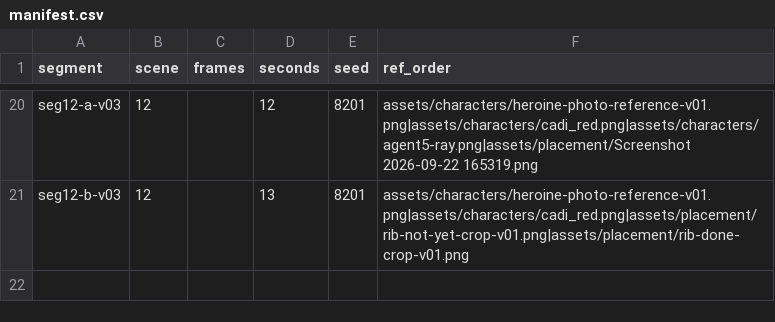
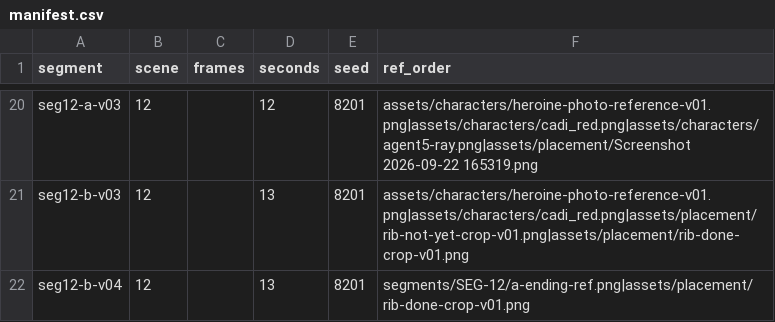
Before and after one commit to ericyin322/Cadi-Launch-Film, a CSV file: manifest.csv, drawn as a sheet; only a part is shown, gaps mark what is left out.

```diff
--- a/manifest.csv
+++ b/manifest.csv
@@ -21 +21,2 @@ seg12-a-v03,12,,12,8201,"assets/characters/heroine-photo-reference-v01.png|asset
 seg12-b-v03,12,,13,8201,"assets/characters/heroine-photo-reference-v01.png|assets/characters/cadi_red.png|assets/placement/rib-not-yet-crop-v01.png|assets/placement/rib-done-crop-v01.png"
+seg12-b-v04,12,,13,8201,"segments/SEG-12/a-ending-ref.png|assets/placement/rib-done-crop-v01.png"
```
Also changed, not shown: 10 other files.
